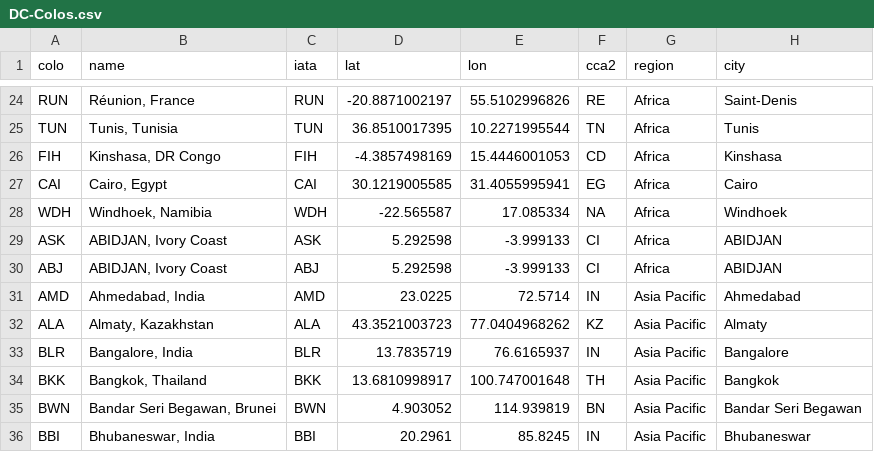
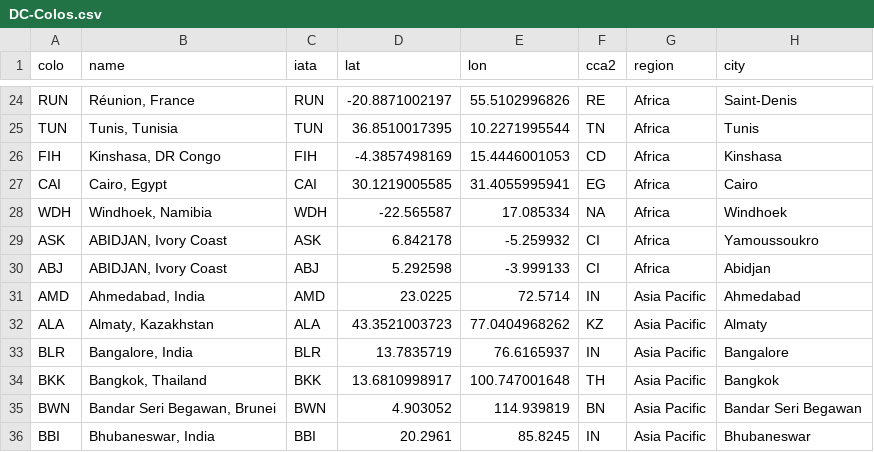
Before and after one commit to troymjones/cloudflare-colo-list, a CSV file: DC-Colos.csv, drawn as a sheet; only a part is shown, gaps mark what is left out.

```diff
--- a/DC-Colos.csv
+++ b/DC-Colos.csv
@@ -28,4 +28,4 @@ CAI,"Cairo, Egypt",CAI,30.1219005585,31.4055995941,EG,Africa,Cairo
 WDH,"Windhoek, Namibia",WDH,-22.565587,17.085334,NA,Africa,Windhoek
-ASK,"ABIDJAN, Ivory Coast",ASK,5.292598,-3.999133,CI,Africa,ABIDJAN
-ABJ,"ABIDJAN, Ivory Coast",ABJ,5.292598,-3.999133,CI,Africa,ABIDJAN
+ASK,"ABIDJAN, Ivory Coast",ASK,6.842178,-5.259932,CI,Africa,Yamoussoukro
+ABJ,"ABIDJAN, Ivory Coast",ABJ,5.292598,-3.999133,CI,Africa,Abidjan
 AMD,"Ahmedabad, India",AMD,23.0225,72.5714,IN,Asia Pacific,Ahmedabad
```
Also changed, not shown: 2 other files.
